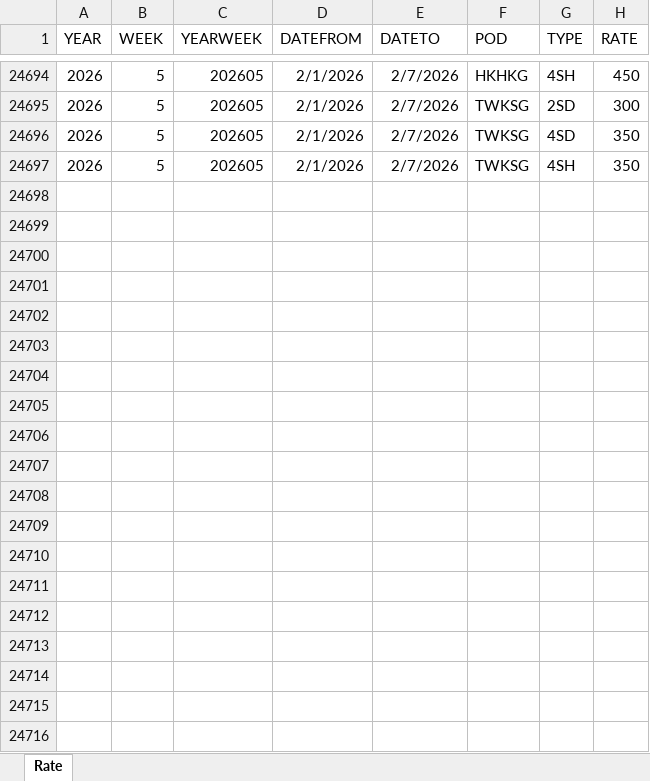
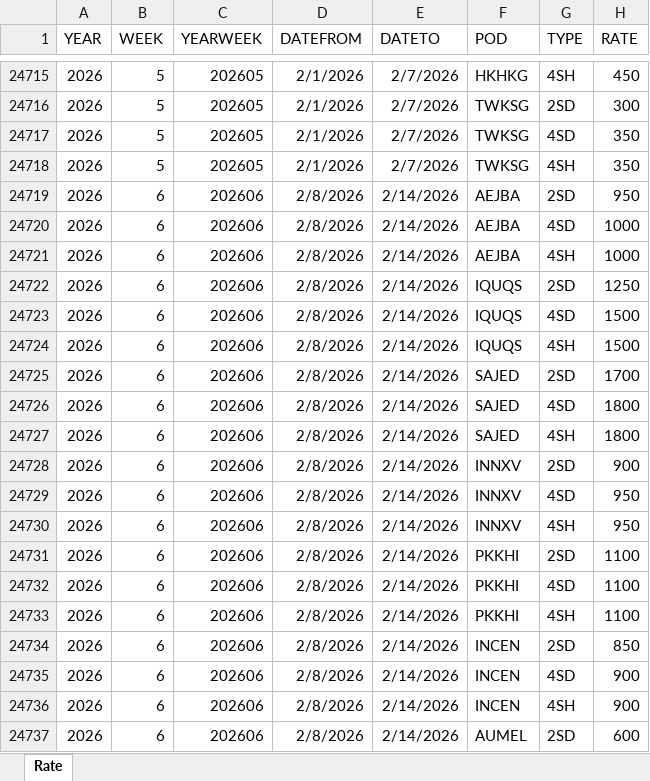
Before and after one commit to smartpu/Shipping-Schedule, an Excel workbook: Data/Monitor-Rate-Trends.xlsx, sheet Rate, drawn as a sheet; only a part is shown, gaps mark what is left out; values as stored, in another font and other column widths than the file's, no borders; table styles not drawn; the diff covers the shown part only; the diff names each change by its address in the sheet, - before the commit and + after, or states it on an @@ line.

Commit message:
Update data: Monitor-Booking-Summary, Monitor-Rate-Trends

```diff
--- a/Data/Monitor-Rate-Trends.xlsx (sheet Rate)
+++ b/Data/Monitor-Rate-Trends.xlsx (sheet Rate)
+row 24719: 2026 | 6 | 202606 | 2/8/2026 | 2/14/2026 | AEJBA | 2SD | 950
+row 24720: 2026 | 6 | 202606 | 2/8/2026 | 2/14/2026 | AEJBA | 4SD | 1000
+row 24721: 2026 | 6 | 202606 | 2/8/2026 | 2/14/2026 | AEJBA | 4SH | 1000
+row 24722: 2026 | 6 | 202606 | 2/8/2026 | 2/14/2026 | IQUQS | 2SD | 1250
+row 24723: 2026 | 6 | 202606 | 2/8/2026 | 2/14/2026 | IQUQS | 4SD | 1500
+row 24724: 2026 | 6 | 202606 | 2/8/2026 | 2/14/2026 | IQUQS | 4SH | 1500
+row 24725: 2026 | 6 | 202606 | 2/8/2026 | 2/14/2026 | SAJED | 2SD | 1700
+row 24726: 2026 | 6 | 202606 | 2/8/2026 | 2/14/2026 | SAJED | 4SD | 1800
+row 24727: 2026 | 6 | 202606 | 2/8/2026 | 2/14/2026 | SAJED | 4SH | 1800
+row 24728: 2026 | 6 | 202606 | 2/8/2026 | 2/14/2026 | INNXV | 2SD | 900
+row 24729: 2026 | 6 | 202606 | 2/8/2026 | 2/14/2026 | INNXV | 4SD | 950
+row 24730: 2026 | 6 | 202606 | 2/8/2026 | 2/14/2026 | INNXV | 4SH | 950
+row 24731: 2026 | 6 | 202606 | 2/8/2026 | 2/14/2026 | PKKHI | 2SD | 1100
+row 24732: 2026 | 6 | 202606 | 2/8/2026 | 2/14/2026 | PKKHI | 4SD | 1100
+row 24733: 2026 | 6 | 202606 | 2/8/2026 | 2/14/2026 | PKKHI | 4SH | 1100
+row 24734: 2026 | 6 | 202606 | 2/8/2026 | 2/14/2026 | INCEN | 2SD | 850
+row 24735: 2026 | 6 | 202606 | 2/8/2026 | 2/14/2026 | INCEN | 4SD | 900
+row 24736: 2026 | 6 | 202606 | 2/8/2026 | 2/14/2026 | INCEN | 4SH | 900
+row 24737: 2026 | 6 | 202606 | 2/8/2026 | 2/14/2026 | AUMEL | 2SD | 600
```
Also changed, not shown: 74 added rows and 9 edited cells elsewhere in this sheet.
